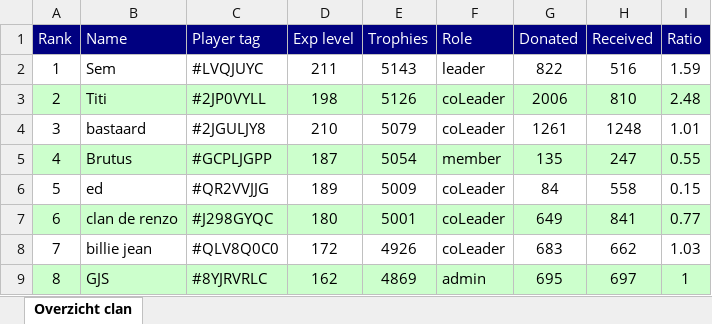
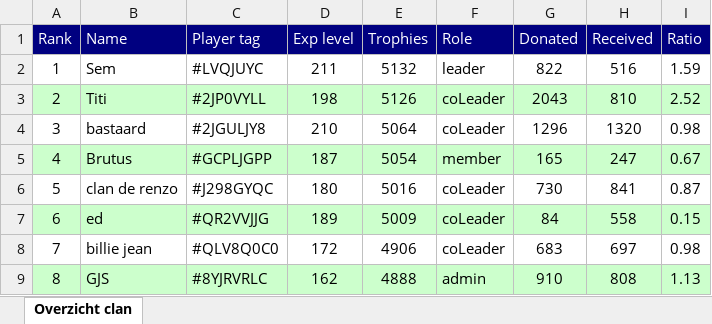
Before and after one commit to ThijsdR/InfoBot, an Excel workbook: clanoverview_logs/generated_reports/2017-12-29_clanlog.xlsx, sheet Overzicht clan, drawn as a sheet; only a part is shown; values as stored, in another font and other column widths than the file's, no borders; the diff covers the shown part only; the diff names each change by its address in the sheet, - before the commit and + after, or states it on an @@ line.

```diff
--- a/clanoverview_logs/generated_reports/2017-12-29_clanlog.xlsx (sheet Overzicht clan)
+++ b/clanoverview_logs/generated_reports/2017-12-29_clanlog.xlsx (sheet Overzicht clan)
-E2 (Trophies): 5143
+E2 (Trophies): 5132
-G3 (Donated): 2006
+G3 (Donated): 2043
-I3 (Ratio): 2.48
+I3 (Ratio): 2.52
-E4 (Trophies): 5079
+E4 (Trophies): 5064
-G4 (Donated): 1261
+G4 (Donated): 1296
-H4 (Received): 1248
+H4 (Received): 1320
-I4 (Ratio): 1.01
+I4 (Ratio): 0.98
-G5 (Donated): 135
+G5 (Donated): 165
-I5 (Ratio): 0.55
+I5 (Ratio): 0.67
-B6 (Name): ed
+B6 (Name): clan de renzo
-C6 (Player tag): #QR2VVJJG
+C6 (Player tag): #J298GYQC
-D6 (Exp level): 189
+D6 (Exp level): 180
-E6 (Trophies): 5009
+E6 (Trophies): 5016
-G6 (Donated): 84
+G6 (Donated): 730
-H6 (Received): 558
+H6 (Received): 841
-I6 (Ratio): 0.15
+I6 (Ratio): 0.87
-B7 (Name): clan de renzo
+B7 (Name): ed
-C7 (Player tag): #J298GYQC
+C7 (Player tag): #QR2VVJJG
-D7 (Exp level): 180
+D7 (Exp level): 189
-E7 (Trophies): 5001
+E7 (Trophies): 5009
-G7 (Donated): 649
+G7 (Donated): 84
-H7 (Received): 841
+H7 (Received): 558
-I7 (Ratio): 0.77
+I7 (Ratio): 0.15
-E8 (Trophies): 4926
+E8 (Trophies): 4906
-H8 (Received): 662
+H8 (Received): 697
-I8 (Ratio): 1.03
+I8 (Ratio): 0.98
-E9 (Trophies): 4869
+E9 (Trophies): 4888
-G9 (Donated): 695
+G9 (Donated): 910
-H9 (Received): 697
+H9 (Received): 808
-I9 (Ratio): 1
+I9 (Ratio): 1.13
```
Also changed, not shown: 2 added rows, 2 removed rows, 151 edited cells and cell formats elsewhere in this sheet, 19 other files.
